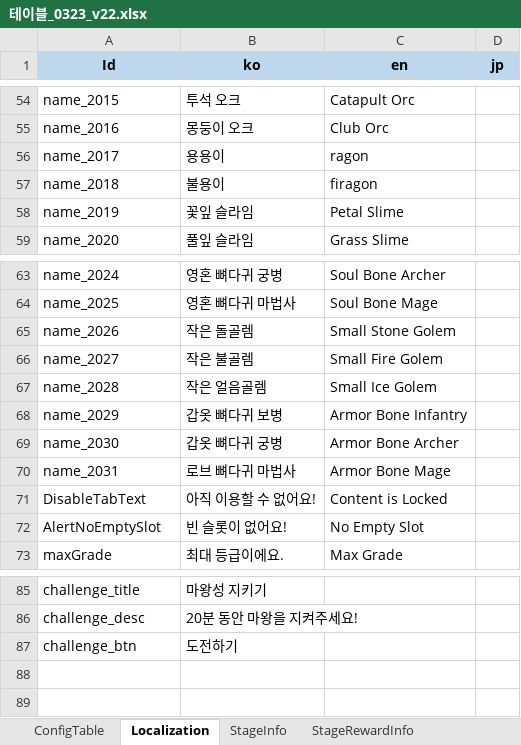
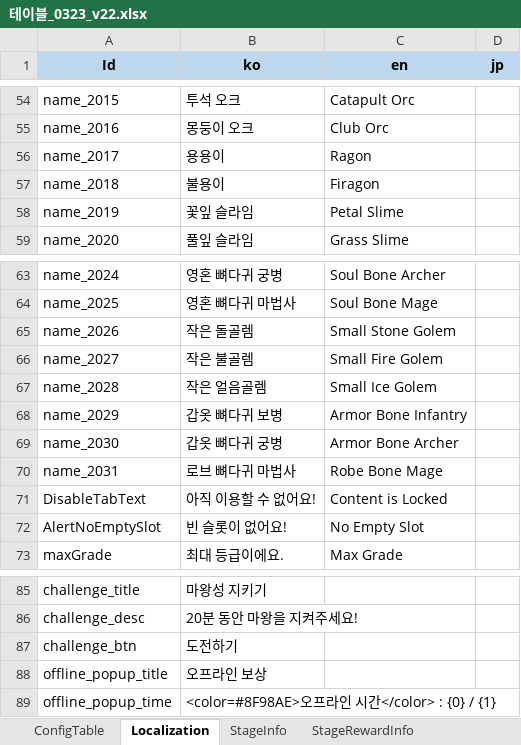
Before and after one commit to david0305mc/TowerDefense, an Excel workbook: ExcelToCSV/SrcFolder/테이블_0323_v22.xlsx, sheet Localization, drawn as a sheet; only a part is shown, gaps mark what is left out; values as stored, in another font and other column widths than the file's, no borders; the diff names each change by its address in the sheet, - before the commit and + after, or states it on an @@ line.

```diff
--- a/ExcelToCSV/SrcFolder/테이블_0323_v22.xlsx (sheet Localization)
+++ b/ExcelToCSV/SrcFolder/테이블_0323_v22.xlsx (sheet Localization)
-C56 (en): ragon
+C56 (en): Ragon
-C57 (en): firagon
+C57 (en): Firagon
-C70 (en): Armor Bone Mage
+C70 (en): Robe Bone Mage
+row 88: offline_popup_title | 오프라인 보상
+row 89: offline_popup_time | <color=#8F98AE>오프라인 시간</color> : {0} / {1}
```
Also changed, not shown: 2 other files.
